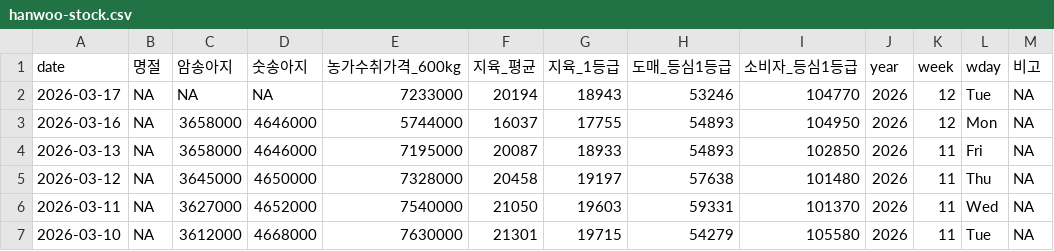
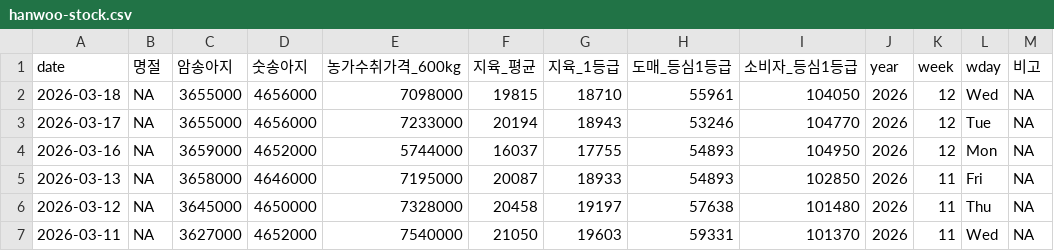
Before and after one commit to YoungjunNa/ekape-parsing, a CSV file: data_hanwoo_stock/hanwoo-stock.csv, drawn as a sheet; only a part is shown; the shorter side is filled out with more unchanged rows.

```diff
--- a/data_hanwoo_stock/hanwoo-stock.csv
+++ b/data_hanwoo_stock/hanwoo-stock.csv
@@ -1,4 +1,5 @@
 "date","명절","암송아지","숫송아지","농가수취가격_600kg","지육_평균","지육_1등급","도매_등심1등급","소비자_등심1등급","year","week","wday","비고"
-2026-03-17,NA,NA,NA,7233000,20194,18943,53246,104770,2026,12,"Tue",NA
-2026-03-16,NA,3658000,4646000,5744000,16037,17755,54893,104950,2026,12,"Mon",NA
+2026-03-18,NA,3655000,4656000,7098000,19815,18710,55961,104050,2026,12,"Wed",NA
+2026-03-17,NA,3655000,4656000,7233000,20194,18943,53246,104770,2026,12,"Tue",NA
+2026-03-16,NA,3659000,4652000,5744000,16037,17755,54893,104950,2026,12,"Mon",NA
 2026-03-13,NA,3658000,4646000,7195000,20087,18933,54893,102850,2026,11,"Fri",NA
```
